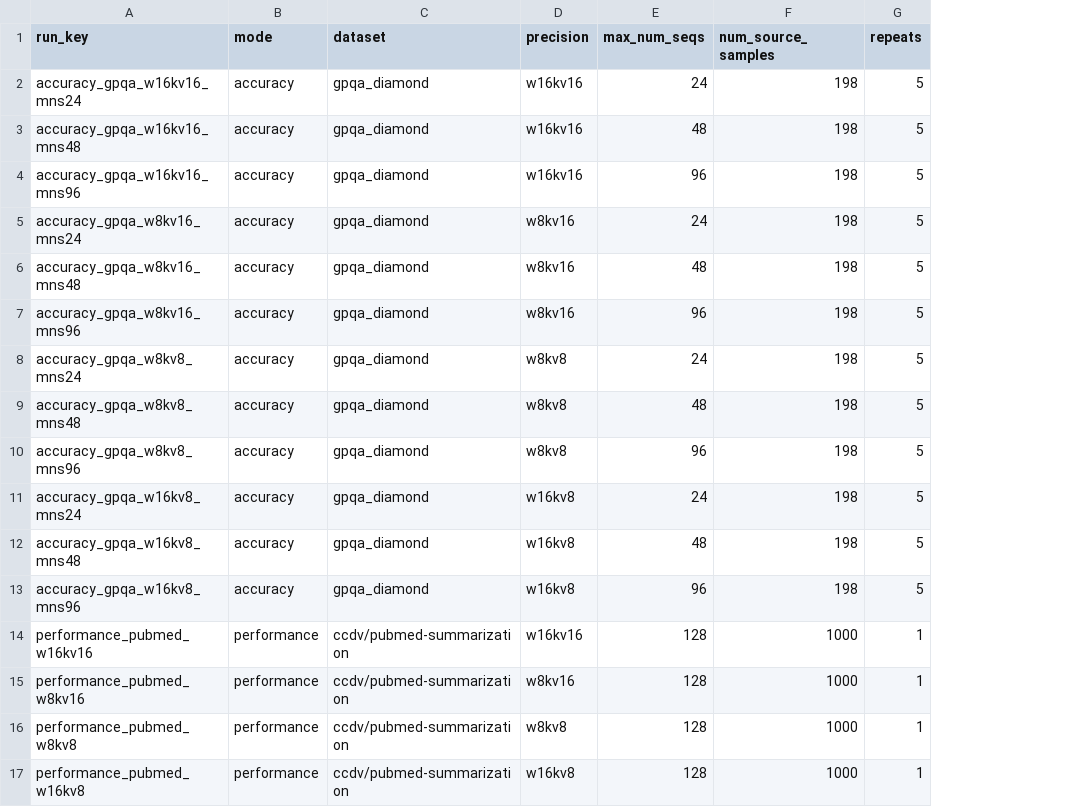
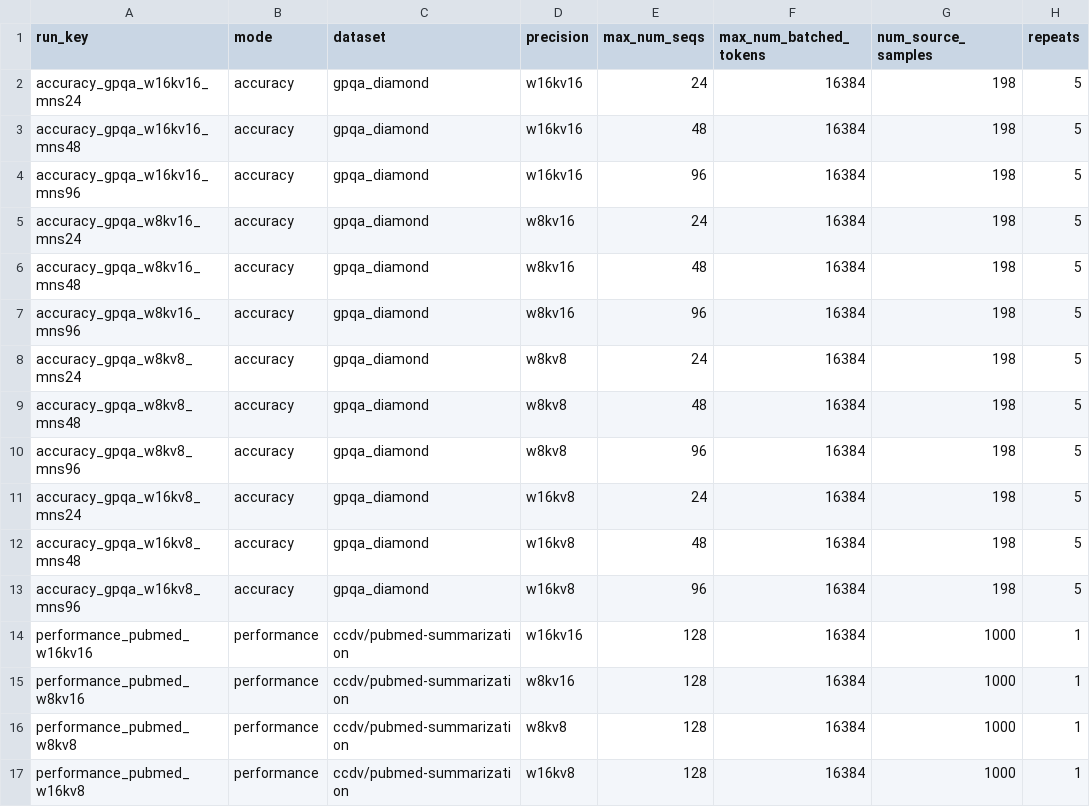
Before and after one commit to ChuDinhKlopp/inference-bench, a CSV file: configs/part1_matrix.csv, drawn as a sheet; only a part is shown; the diff names each change by its address in the sheet, - before the commit and + after, or states it on an @@ line.

Commit message:
rivf26: pin scheduler token budget to 16384

```diff
--- a/configs/part1_matrix.csv
+++ b/configs/part1_matrix.csv
+column F (max_num_batched_tokens), rows 2-17: all 16384
```
Also changed, not shown: 14 other files.
